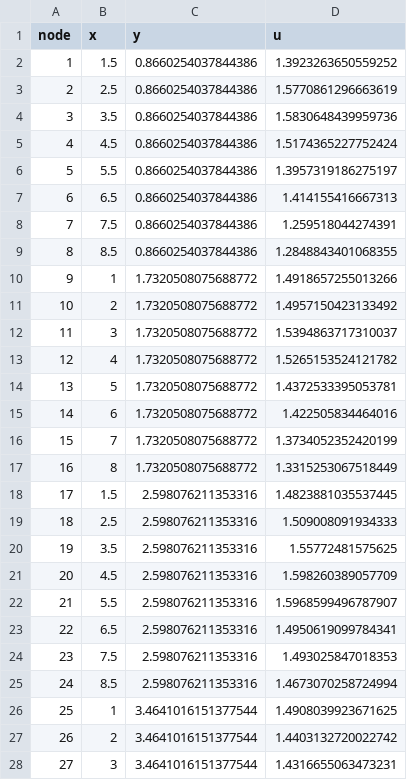
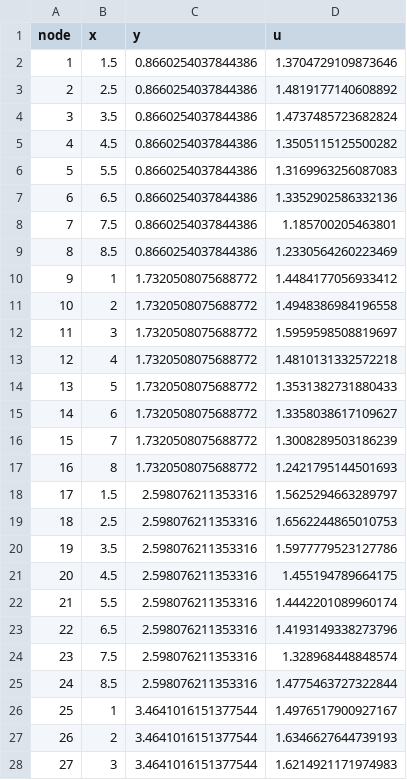
Before and after one commit to Crice1620/March_Madness_Sim, a CSV file: data/mbb_app/som_umatrix.csv, drawn as a sheet; only a part is shown; the diff covers the shown part only.

```diff
--- a/data/mbb_app/som_umatrix.csv
+++ b/data/mbb_app/som_umatrix.csv
@@ -1,28 +1,28 @@
 node,x,y,u
-1,1.5,0.8660254037844386,1.3923263650559252
-2,2.5,0.8660254037844386,1.5770861296663619
-3,3.5,0.8660254037844386,1.5830648439959736
-4,4.5,0.8660254037844386,1.5174365227752424
-5,5.5,0.8660254037844386,1.3957319186275197
-6,6.5,0.8660254037844386,1.414155416667313
-7,7.5,0.8660254037844386,1.259518044274391
-8,8.5,0.8660254037844386,1.2848843401068355
-9,1,1.7320508075688772,1.4918657255013266
-10,2,1.7320508075688772,1.4957150423133492
-11,3,1.7320508075688772,1.5394863717310037
-12,4,1.7320508075688772,1.5265153524121782
-13,5,1.7320508075688772,1.4372533395053781
-14,6,1.7320508075688772,1.422505834464016
-15,7,1.7320508075688772,1.3734052352420199
-16,8,1.7320508075688772,1.3315253067518449
-17,1.5,2.598076211353316,1.4823881035537445
-18,2.5,2.598076211353316,1.509008091934333
-19,3.5,2.598076211353316,1.55772481575625
-20,4.5,2.598076211353316,1.598260389057709
-21,5.5,2.598076211353316,1.5968599496787907
-22,6.5,2.598076211353316,1.4950619099784341
-23,7.5,2.598076211353316,1.493025847018353
-24,8.5,2.598076211353316,1.4673070258724994
-25,1,3.4641016151377544,1.4908039923671625
-26,2,3.4641016151377544,1.4403132720022742
-27,3,3.4641016151377544,1.4316655063473231
+1,1.5,0.8660254037844386,1.3704729109873646
+2,2.5,0.8660254037844386,1.4819177140608892
+3,3.5,0.8660254037844386,1.4737485723682824
+4,4.5,0.8660254037844386,1.3505115125500282
+5,5.5,0.8660254037844386,1.3169963256087083
+6,6.5,0.8660254037844386,1.3352902586332136
+7,7.5,0.8660254037844386,1.185700205463801
+8,8.5,0.8660254037844386,1.2330564260223469
+9,1,1.7320508075688772,1.4484177056933412
+10,2,1.7320508075688772,1.4948386984196558
+11,3,1.7320508075688772,1.5959598508819697
+12,4,1.7320508075688772,1.4810131332572218
+13,5,1.7320508075688772,1.3531382731880433
+14,6,1.7320508075688772,1.3358038617109627
+15,7,1.7320508075688772,1.3008289503186239
+16,8,1.7320508075688772,1.2421795144501693
+17,1.5,2.598076211353316,1.5625294663289797
+18,2.5,2.598076211353316,1.6562244865010753
+19,3.5,2.598076211353316,1.5977779523127786
+20,4.5,2.598076211353316,1.455194789664175
+21,5.5,2.598076211353316,1.4442201089960174
+22,6.5,2.598076211353316,1.4193149338273796
+23,7.5,2.598076211353316,1.328968448848574
+24,8.5,2.598076211353316,1.4775463727322844
+25,1,3.4641016151377544,1.4976517900927167
+26,2,3.4641016151377544,1.6346627644739193
+27,3,3.4641016151377544,1.6214921171974983
```
Also changed, not shown: 37 edited cells elsewhere in this file, data/mbb/2027/league.csv, data/mbb_app/team_nodes.csv, 9 other files.
